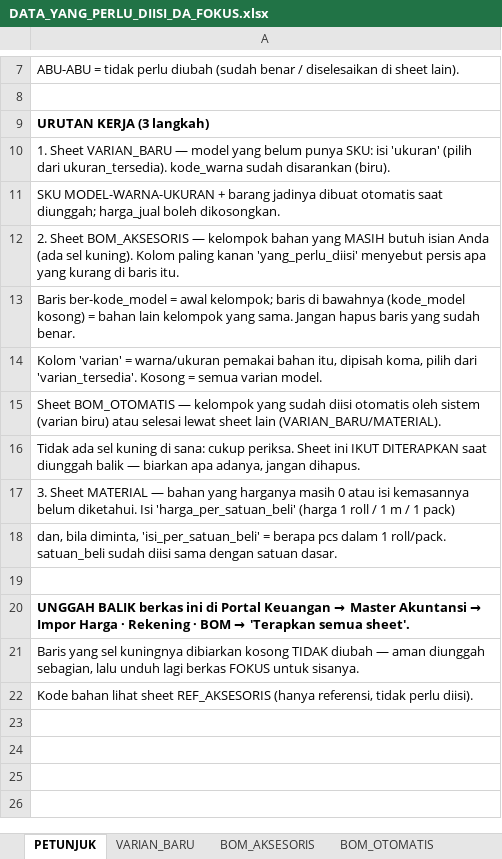
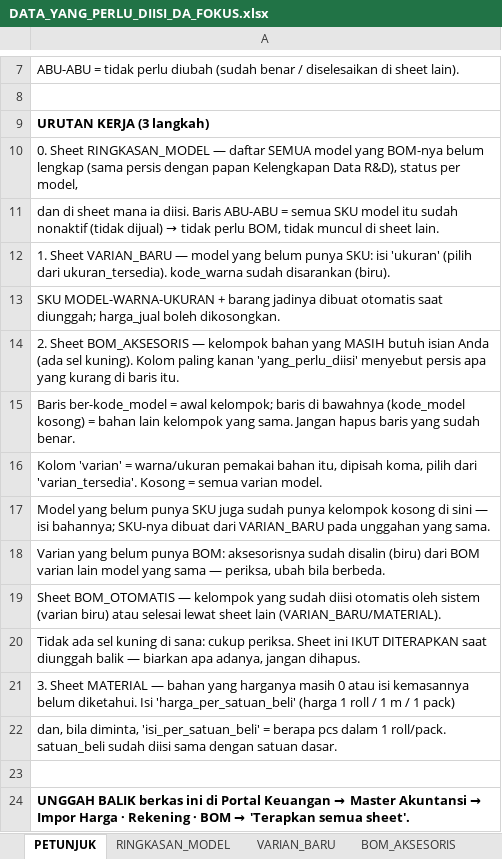
Before and after one commit to kkananhs/DA, an Excel workbook: frontend/public/downloads/DATA_YANG_PERLU_DIISI_DA_FOKUS.xlsx, sheet PETUNJUK, drawn as a sheet; only a part is shown, gaps mark what is left out; the shorter side is filled out with more unchanged rows; values as stored, in another font and other column widths than the file's, no borders; the diff names each change by its address in the sheet, - before the commit and + after, or states it on an @@ line.

```diff
--- a/frontend/public/downloads/DATA_YANG_PERLU_DIISI_DA_FOKUS.xlsx (sheet PETUNJUK)
+++ b/frontend/public/downloads/DATA_YANG_PERLU_DIISI_DA_FOKUS.xlsx (sheet PETUNJUK)
+sheet tab: RINGKASAN_MODEL
+row 10: 0. Sheet RINGKASAN_MODEL — daftar SEMUA model yang BOM-nya belum lengkap (sama persis dengan papan Kelengkapan Data R&D), status per model,
+row 11: dan di sheet mana ia diisi. Baris ABU-ABU = semua SKU model itu sudah nonaktif (tidak dijual) → tidak perlu BOM, tidak muncul di sheet lain.
+row 17: Model yang belum punya SKU juga sudah punya kelompok kosong di sini — isi bahannya; SKU-nya dibuat dari VARIAN_BARU pada unggahan yang sama.
+row 18: Varian yang belum punya BOM: aksesorisnya sudah disalin (biru) dari BOM varian lain model yang sama — periksa, ubah bila berbeda.
```
Also changed, not shown: sheet BOM_AKSESORIS, frontend/public/DATA_YANG_PERLU_DIISI_DA_FOKUS.xlsx, 5 other files.
